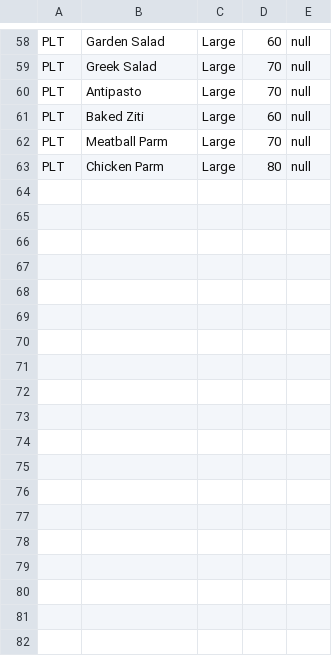
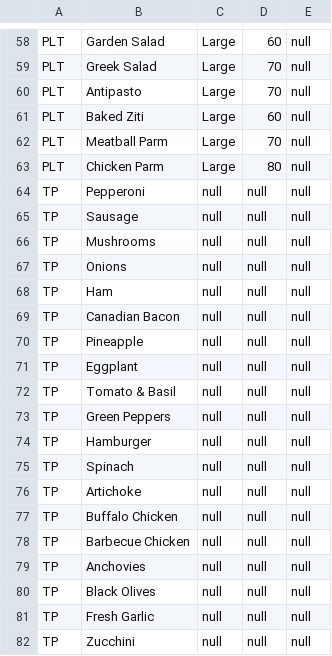
Before and after one commit to holistudio/CS50-Projects, a CSV file: Project3/menu.csv, drawn as a sheet; only a part is shown, gaps mark what is left out.

Commit message:
ToppingMenuItem import and admin view config

```diff
--- a/Project3/menu.csv
+++ b/Project3/menu.csv
@@ -63 +63,20 @@ PLT,Meatball Parm,Large,70,null
 PLT,Chicken Parm,Large,80,null
+TP,Pepperoni,null,null,null
+TP,Sausage,null,null,null
+TP,Mushrooms,null,null,null
+TP,Onions,null,null,null
+TP,Ham,null,null,null
+TP,Canadian Bacon,null,null,null
+TP,Pineapple,null,null,null
+TP,Eggplant,null,null,null
+TP,Tomato & Basil,null,null,null
+TP,Green Peppers,null,null,null
+TP,Hamburger,null,null,null
+TP,Spinach,null,null,null
+TP,Artichoke,null,null,null
+TP,Buffalo Chicken,null,null,null
+TP,Barbecue Chicken,null,null,null
+TP,Anchovies,null,null,null
+TP,Black Olives,null,null,null
+TP,Fresh Garlic,null,null,null
+TP,Zucchini,null,null,null
```
Also changed, not shown: 5 other files.
